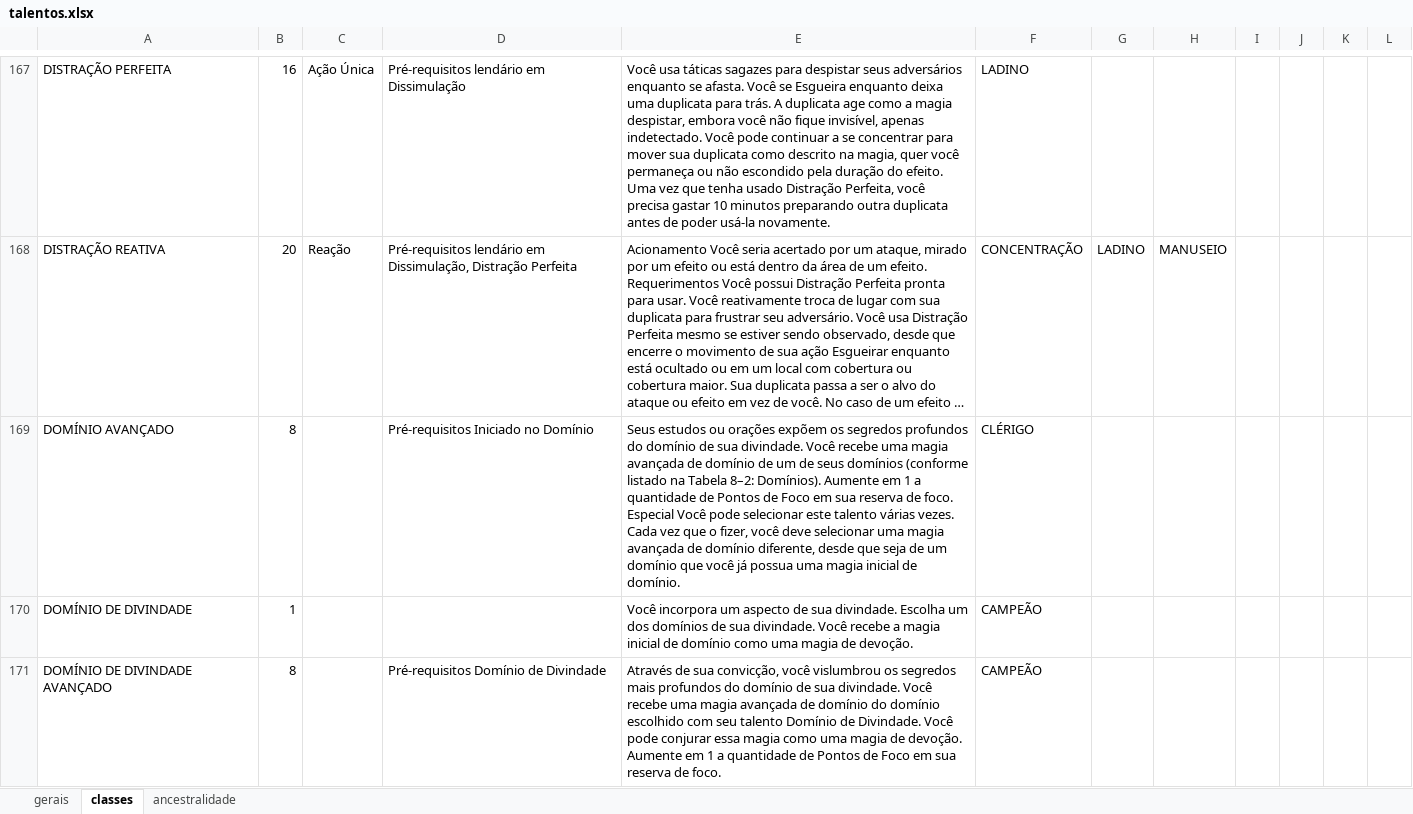
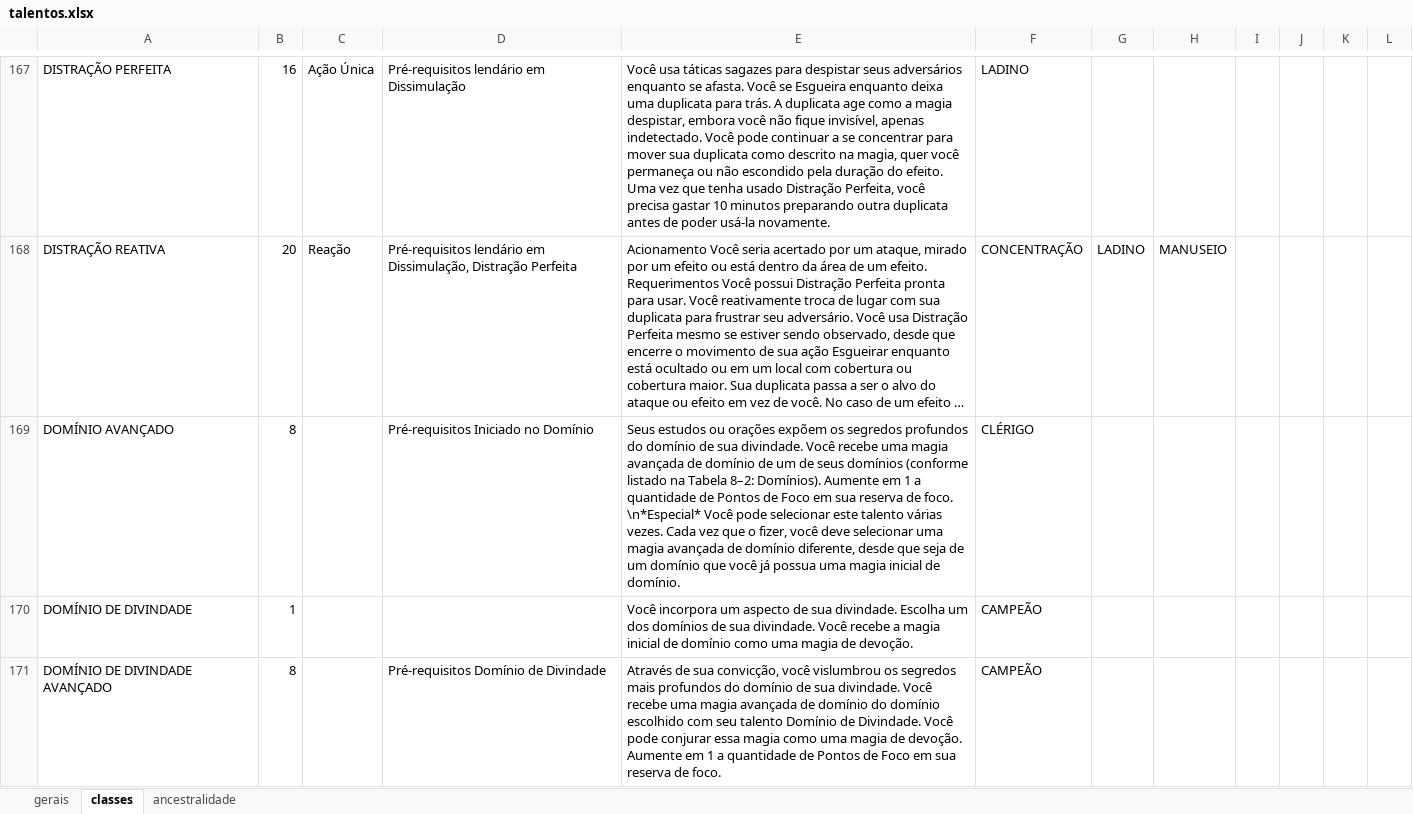
Before and after one commit to EdCarlosBicudo/pf2_bot, an Excel workbook: data/talentos.xlsx, sheet classes, drawn as a sheet; only a part is shown, gaps mark what is left out; long unchanged cells end in …; values as stored, in another font and other column widths than the file's, no borders; the diff covers the shown part only; the diff names each change by its address in the sheet, - before the commit and + after, or states it on an @@ line.

```diff
--- a/data/talentos.xlsx (sheet classes)
+++ b/data/talentos.xlsx (sheet classes)
-E169: …de foco. Especial Você pode…
+E169: …de foco. \n*Especial* Você pode…
```
Also changed, not shown: 35 edited cells elsewhere in this sheet, sheet ancestralidade.
